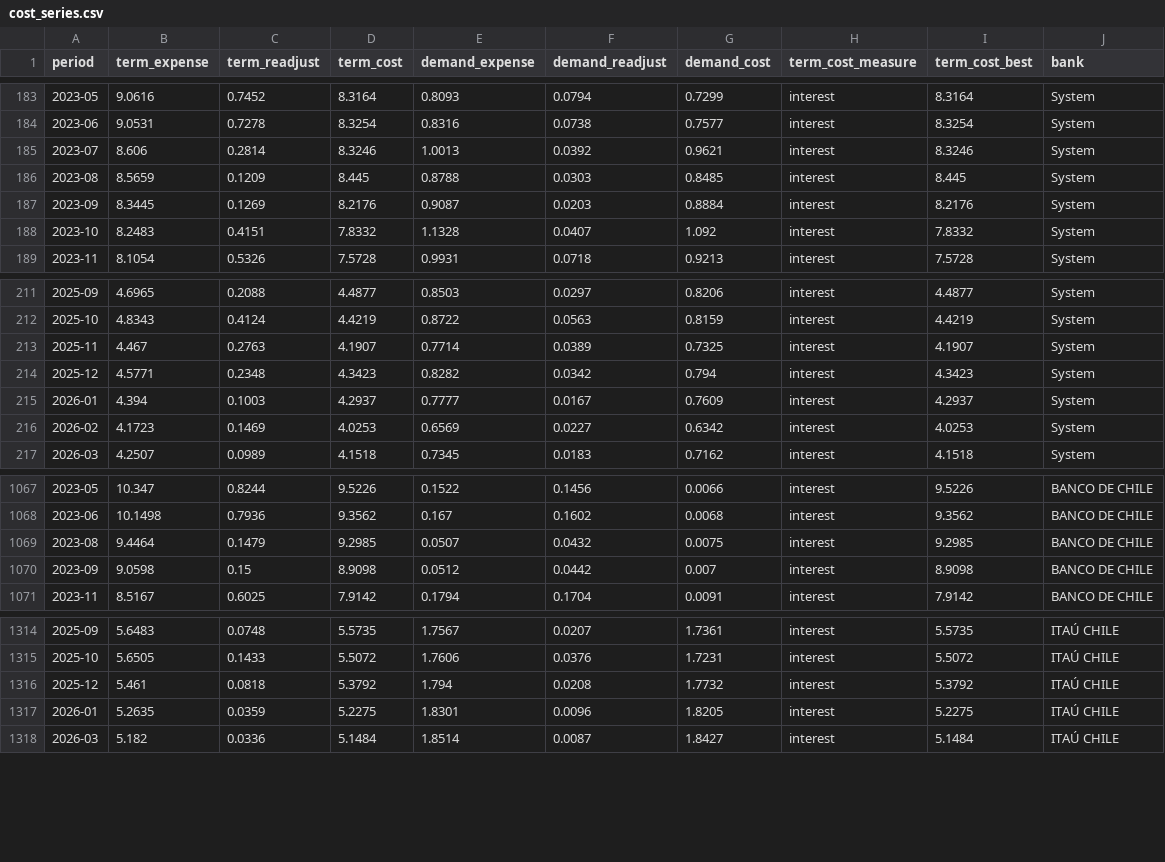
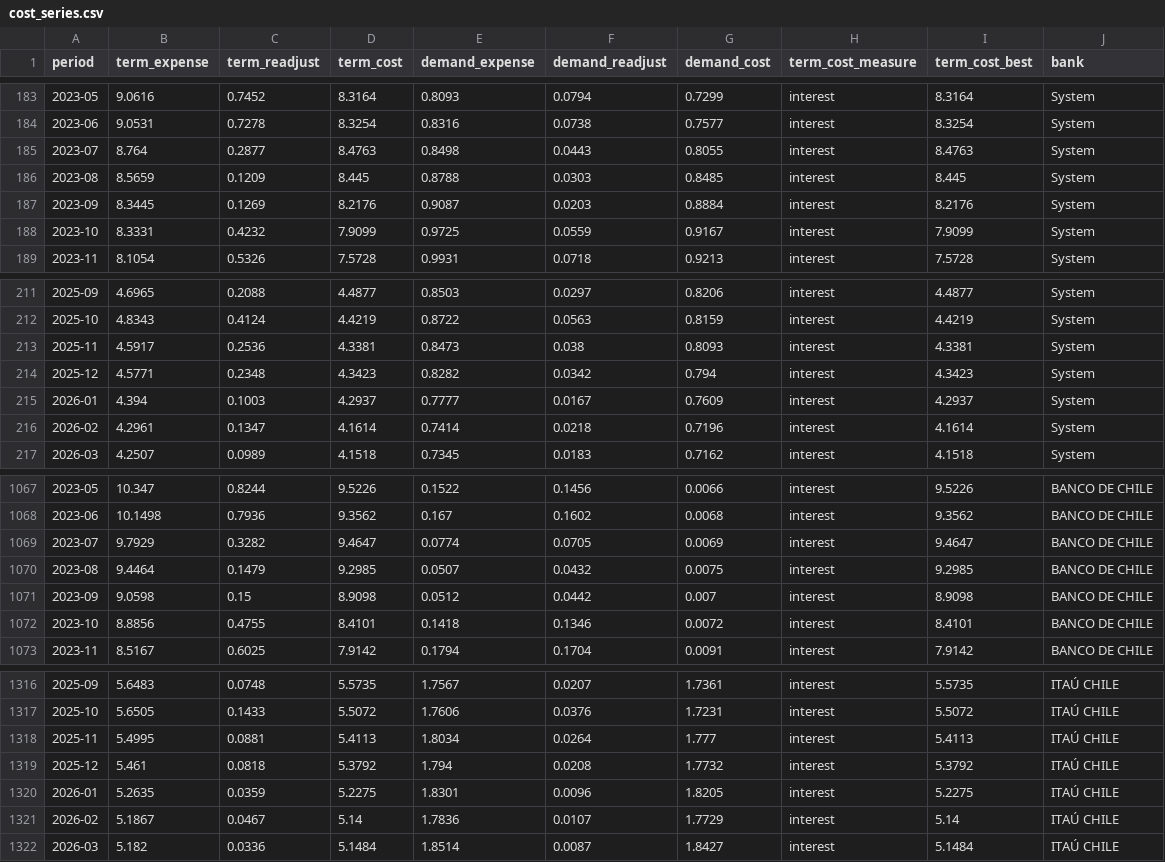
Before and after one commit to IgnacioMendozaRojas/chile-bank-liquidity, a CSV file: data/processed/cost_series.csv, drawn as a sheet; only a part is shown, gaps mark what is left out.

```diff
--- a/data/processed/cost_series.csv
+++ b/data/processed/cost_series.csv
@@ -184,6 +184,6 @@ period,term_expense,term_readjust,term_cost,demand_expense,demand_readjust,deman
 2023-06,9.0531,0.7278,8.3254,0.8316,0.0738,0.7577,interest,8.3254,System
-2023-07,8.606,0.2814,8.3246,1.0013,0.0392,0.9621,interest,8.3246,System
+2023-07,8.764,0.2877,8.4763,0.8498,0.0443,0.8055,interest,8.4763,System
 2023-08,8.5659,0.1209,8.445,0.8788,0.0303,0.8485,interest,8.445,System
 2023-09,8.3445,0.1269,8.2176,0.9087,0.0203,0.8884,interest,8.2176,System
-2023-10,8.2483,0.4151,7.8332,1.1328,0.0407,1.092,interest,7.8332,System
+2023-10,8.3331,0.4232,7.9099,0.9725,0.0559,0.9167,interest,7.9099,System
 2023-11,8.1054,0.5326,7.5728,0.9931,0.0718,0.9213,interest,7.5728,System
@@ -212,6 +212,6 @@ period,term_expense,term_readjust,term_cost,demand_expense,demand_readjust,deman
 2025-10,4.8343,0.4124,4.4219,0.8722,0.0563,0.8159,interest,4.4219,System
-2025-11,4.467,0.2763,4.1907,0.7714,0.0389,0.7325,interest,4.1907,System
+2025-11,4.5917,0.2536,4.3381,0.8473,0.038,0.8093,interest,4.3381,System
 2025-12,4.5771,0.2348,4.3423,0.8282,0.0342,0.794,interest,4.3423,System
 2026-01,4.394,0.1003,4.2937,0.7777,0.0167,0.7609,interest,4.2937,System
-2026-02,4.1723,0.1469,4.0253,0.6569,0.0227,0.6342,interest,4.0253,System
+2026-02,4.2961,0.1347,4.1614,0.7414,0.0218,0.7196,interest,4.1614,System
 2026-03,4.2507,0.0989,4.1518,0.7345,0.0183,0.7162,interest,4.1518,System
@@ -1068,4 +1068,6 @@ period,term_expense,term_readjust,term_cost,demand_expense,demand_readjust,deman
 2023-06,10.1498,0.7936,9.3562,0.167,0.1602,0.0068,interest,9.3562,BANCO DE CHILE
+2023-07,9.7929,0.3282,9.4647,0.0774,0.0705,0.0069,interest,9.4647,BANCO DE CHILE
 2023-08,9.4464,0.1479,9.2985,0.0507,0.0432,0.0075,interest,9.2985,BANCO DE CHILE
 2023-09,9.0598,0.15,8.9098,0.0512,0.0442,0.007,interest,8.9098,BANCO DE CHILE
+2023-10,8.8856,0.4755,8.4101,0.1418,0.1346,0.0072,interest,8.4101,BANCO DE CHILE
 2023-11,8.5167,0.6025,7.9142,0.1794,0.1704,0.0091,interest,7.9142,BANCO DE CHILE
@@ -1315,4 +1317,6 @@ period,term_expense,term_readjust,term_cost,demand_expense,demand_readjust,deman
 2025-10,5.6505,0.1433,5.5072,1.7606,0.0376,1.7231,interest,5.5072,ITAÚ CHILE
+2025-11,5.4995,0.0881,5.4113,1.8034,0.0264,1.777,interest,5.4113,ITAÚ CHILE
 2025-12,5.461,0.0818,5.3792,1.794,0.0208,1.7732,interest,5.3792,ITAÚ CHILE
 2026-01,5.2635,0.0359,5.2275,1.8301,0.0096,1.8205,interest,5.2275,ITAÚ CHILE
+2026-02,5.1867,0.0467,5.14,1.7836,0.0107,1.7729,interest,5.14,ITAÚ CHILE
 2026-03,5.182,0.0336,5.1484,1.8514,0.0087,1.8427,interest,5.1484,ITAÚ CHILE
```
Also changed, not shown: 16 other files.
